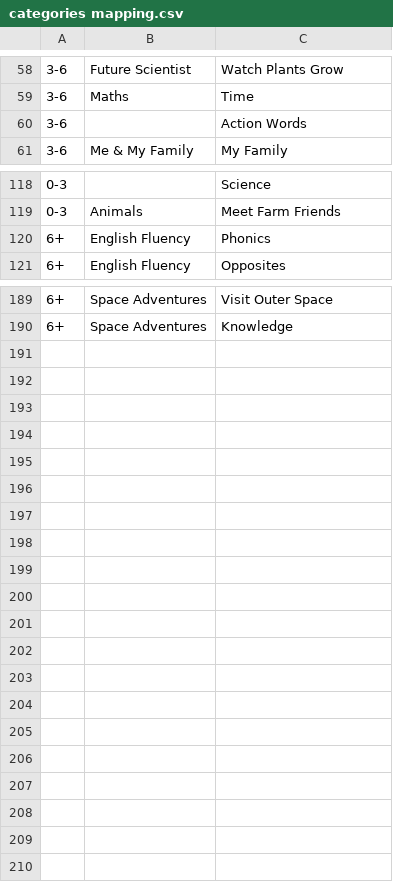
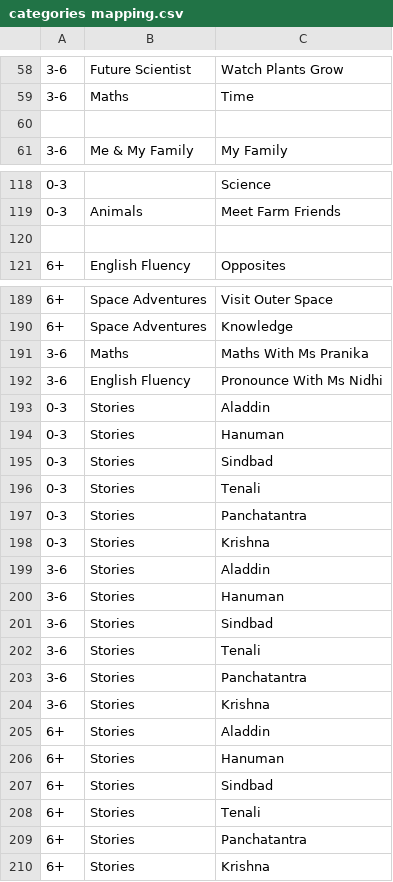
Before and after one commit to ayeakash/baby-billion-upload-dashboard, a CSV file: pipeline/categories mapping.csv, drawn as a sheet; only a part is shown, gaps mark what is left out; the diff covers the shown part only; the diff names each change by its address in the sheet, - before the commit and + after, or states it on an @@ line.

Commit message:
Update category mappings: rename Action Words→Try These Actions, Know Your Body→Know Body Parts, Phonics→Sounds & Words, remove Golden Words; add new categories (Maths With Ms Pranika, Pronounce With Ms Nidhi, Aladdin, Hanuman, Sindbad, Tenali, Panchatantra, Krishna)

```diff
--- a/pipeline/categories mapping.csv
+++ b/pipeline/categories mapping.csv
-row 60: 3-6 |  | Action Words
+row 60: (empty)
-row 120: 6+ | English Fluency | Phonics
+row 120: (empty)
+row 191: 3-6 | Maths | Maths With Ms Pranika
+row 192: 3-6 | English Fluency | Pronounce With Ms Nidhi
+row 193: 0-3 | Stories | Aladdin
+row 194: 0-3 | Stories | Hanuman
+row 195: 0-3 | Stories | Sindbad
+row 196: 0-3 | Stories | Tenali
+row 197: 0-3 | Stories | Panchatantra
+row 198: 0-3 | Stories | Krishna
+row 199: 3-6 | Stories | Aladdin
+row 200: 3-6 | Stories | Hanuman
+row 201: 3-6 | Stories | Sindbad
+row 202: 3-6 | Stories | Tenali
+row 203: 3-6 | Stories | Panchatantra
+row 204: 3-6 | Stories | Krishna
+row 205: 6+ | Stories | Aladdin
+row 206: 6+ | Stories | Hanuman
+row 207: 6+ | Stories | Sindbad
+row 208: 6+ | Stories | Tenali
+row 209: 6+ | Stories | Panchatantra
+row 210: 6+ | Stories | Krishna
```
Also changed, not shown: 4 edited cells elsewhere in this file, 5 other files.
